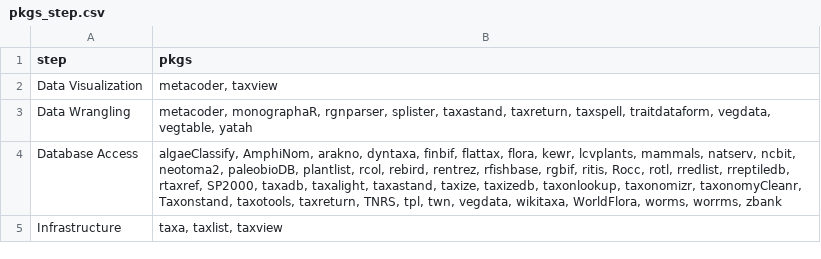
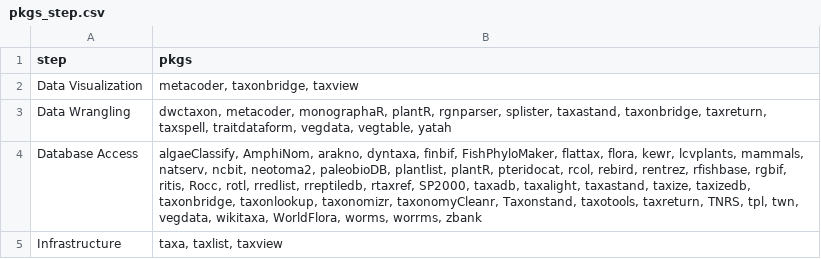
Before and after one commit to Rekyt/taxo_harmonization, a CSV file: data/data_cleaned/pkgs_step.csv, drawn as a sheet.

Commit message:
Update generated data with additions of dwctaxon, pteridocat, and taxonbridge

```diff
--- a/data/data_cleaned/pkgs_step.csv
+++ b/data/data_cleaned/pkgs_step.csv
@@ -1,5 +1,5 @@
 step,pkgs
-Data Visualization,"metacoder, taxview"
-Data Wrangling,"metacoder, monographaR, rgnparser, splister, taxastand, taxreturn, taxspell, traitdataform, vegdata, vegtable, yatah"
-Database Access,"algaeClassify, AmphiNom, arakno, dyntaxa, finbif, flattax, flora, kewr, lcvplants, mammals, natserv, ncbit, neotoma2, paleobioDB, plantlist, rcol, rebird, rentrez, rfishbase, rgbif, ritis, Rocc, rotl, rredlist, rreptiledb, rtaxref, SP2000, taxadb, taxalight, taxastand, taxize, taxizedb, taxonlookup, taxonomizr, taxonomyCleanr, Taxonstand, taxotools, taxreturn, TNRS, tpl, twn, vegdata, wikitaxa, WorldFlora, worms, worrms, zbank"
+Data Visualization,"metacoder, taxonbridge, taxview"
+Data Wrangling,"dwctaxon, metacoder, monographaR, plantR, rgnparser, splister, taxastand, taxonbridge, taxreturn, taxspell, traitdataform, vegdata, vegtable, yatah"
+Database Access,"algaeClassify, AmphiNom, arakno, dyntaxa, finbif, FishPhyloMaker, flattax, flora, kewr, lcvplants, mammals, natserv, ncbit, neotoma2, paleobioDB, plantlist, plantR, pteridocat, rcol, rebird, rentrez, rfishbase, rgbif, ritis, Rocc, rotl, rredlist, rreptiledb, rtaxref, SP2000, taxadb, taxalight, taxastand, taxize, taxizedb, taxonbridge, taxonlookup, taxonomizr, taxonomyCleanr, Taxonstand, taxotools, taxreturn, TNRS, tpl, twn, vegdata, wikitaxa, WorldFlora, worms, worrms, zbank"
 Infrastructure,"taxa, taxlist, taxview"
```
Also changed, not shown: 7 other files.
